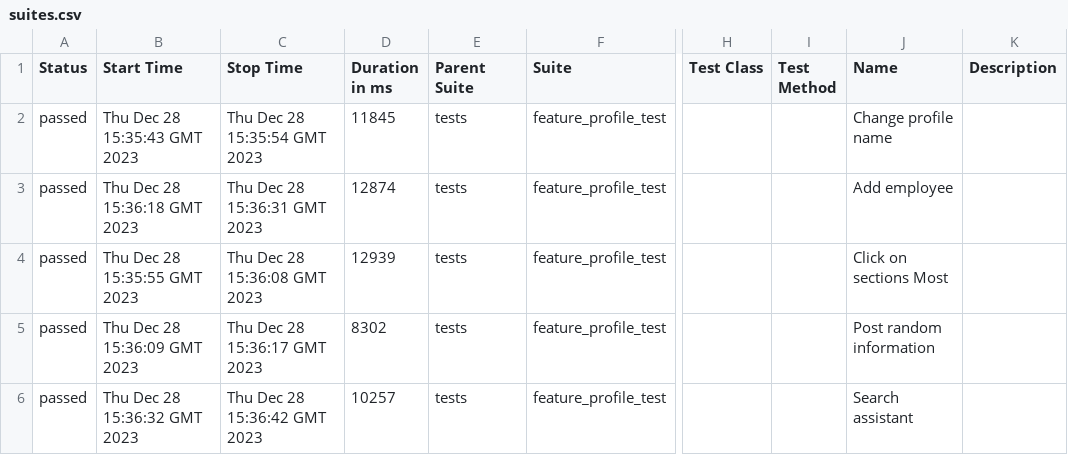
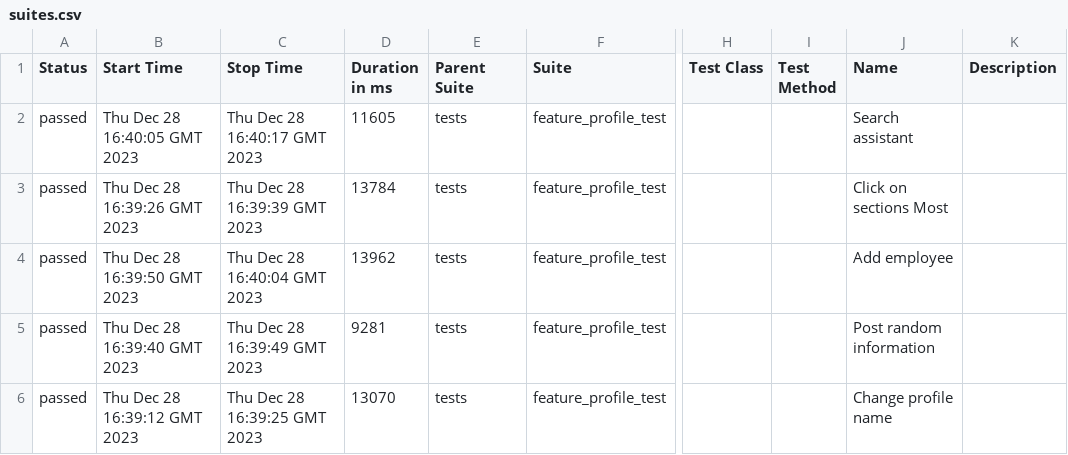
Before and after one commit to Roman1599/petrov-main, a CSV file: data/suites.csv, drawn as a sheet; only a part is shown, gaps mark what is left out; the diff names each change by its address in the sheet, - before the commit and + after, or states it on an @@ line.

```diff
--- a/data/suites.csv
+++ b/data/suites.csv
-B2 (Start Time): Thu Dec 28 15:35:43 GMT 2023
+B2 (Start Time): Thu Dec 28 16:40:05 GMT 2023
-C2 (Stop Time): Thu Dec 28 15:35:54 GMT 2023
+C2 (Stop Time): Thu Dec 28 16:40:17 GMT 2023
-D2 (Duration in ms): 11845
+D2 (Duration in ms): 11605
-J2 (Name): Change profile name
+J2 (Name): Search assistant
-B3 (Start Time): Thu Dec 28 15:36:18 GMT 2023
+B3 (Start Time): Thu Dec 28 16:39:26 GMT 2023
-C3 (Stop Time): Thu Dec 28 15:36:31 GMT 2023
+C3 (Stop Time): Thu Dec 28 16:39:39 GMT 2023
-D3 (Duration in ms): 12874
+D3 (Duration in ms): 13784
-J3 (Name): Add employee
+J3 (Name): Click on sections Most
-B4 (Start Time): Thu Dec 28 15:35:55 GMT 2023
+B4 (Start Time): Thu Dec 28 16:39:50 GMT 2023
-C4 (Stop Time): Thu Dec 28 15:36:08 GMT 2023
+C4 (Stop Time): Thu Dec 28 16:40:04 GMT 2023
-D4 (Duration in ms): 12939
+D4 (Duration in ms): 13962
-J4 (Name): Click on sections Most
+J4 (Name): Add employee
-B5 (Start Time): Thu Dec 28 15:36:09 GMT 2023
+B5 (Start Time): Thu Dec 28 16:39:40 GMT 2023
-C5 (Stop Time): Thu Dec 28 15:36:17 GMT 2023
+C5 (Stop Time): Thu Dec 28 16:39:49 GMT 2023
-D5 (Duration in ms): 8302
+D5 (Duration in ms): 9281
-B6 (Start Time): Thu Dec 28 15:36:32 GMT 2023
+B6 (Start Time): Thu Dec 28 16:39:12 GMT 2023
-C6 (Stop Time): Thu Dec 28 15:36:42 GMT 2023
+C6 (Stop Time): Thu Dec 28 16:39:25 GMT 2023
-D6 (Duration in ms): 10257
+D6 (Duration in ms): 13070
-J6 (Name): Search assistant
+J6 (Name): Change profile name
```
Also changed, not shown: 36 other files.
